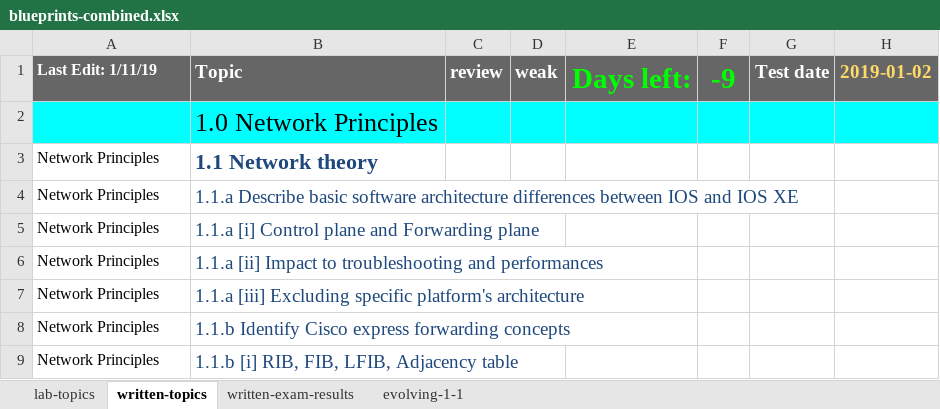
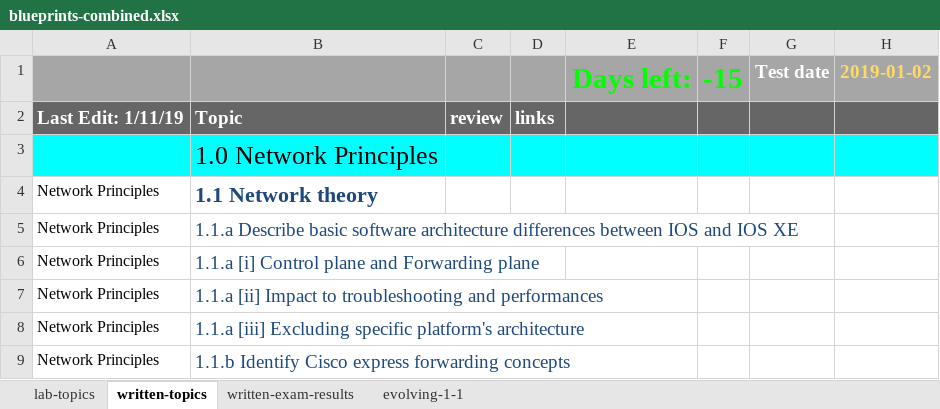
Before and after one commit to thelantamer/notes, an Excel workbook: blueprints-combined.xlsx, sheet written-topics, drawn as a sheet; only a part is shown; the shorter side is filled out with more unchanged rows; values as stored, in another font and other column widths than the file's, no borders; conditional formats not drawn; addresses are those after the commit; the diff names each change by its address in the sheet, - before the commit and + after, or states it on an @@ line.

```diff
--- a/blueprints-combined.xlsx (sheet written-topics)
+++ b/blueprints-combined.xlsx (sheet written-topics)
+row 1:  |  |  |  | Days left: | -15 | Test date | 2019-01-02
@@ A2 text size: larger @@
-D2: weak
+D2: links
-E2: Days left:
+E2: (empty)
-F2: -9
+F2: (empty)
-G2: Test date
+G2: (empty)
-H2: 2019-01-02
+H2: (empty)
```
Also changed, not shown: sheet lab-topics, 51 other files.
